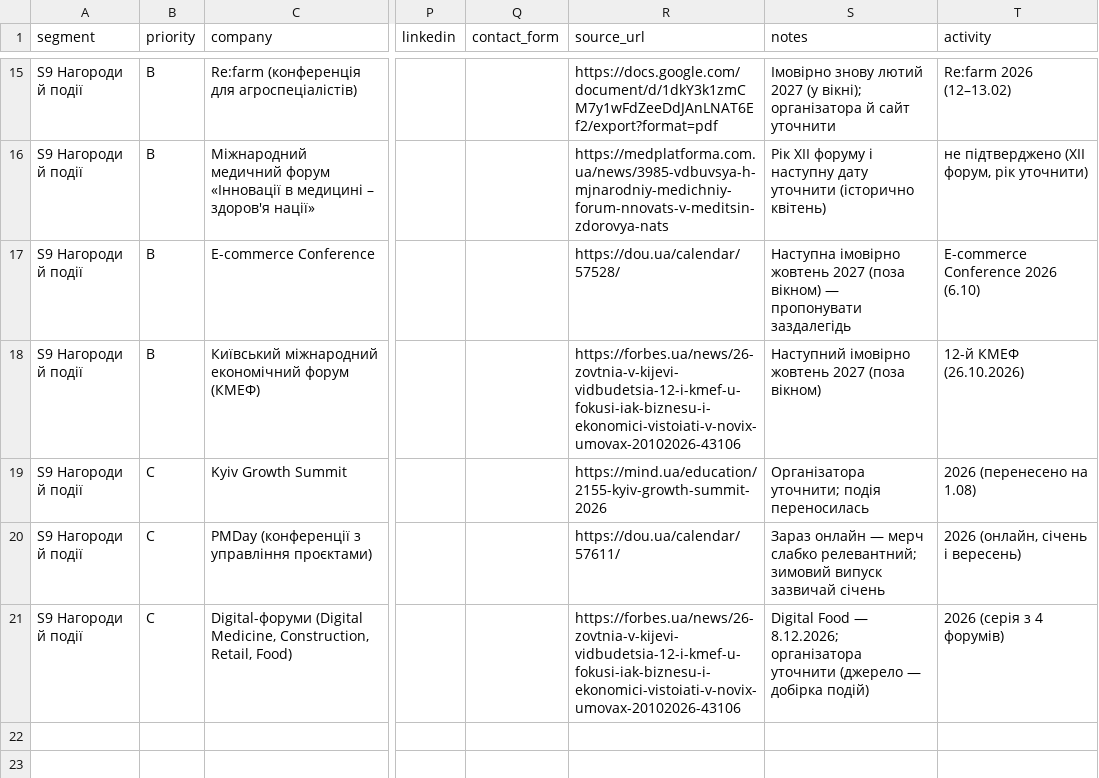
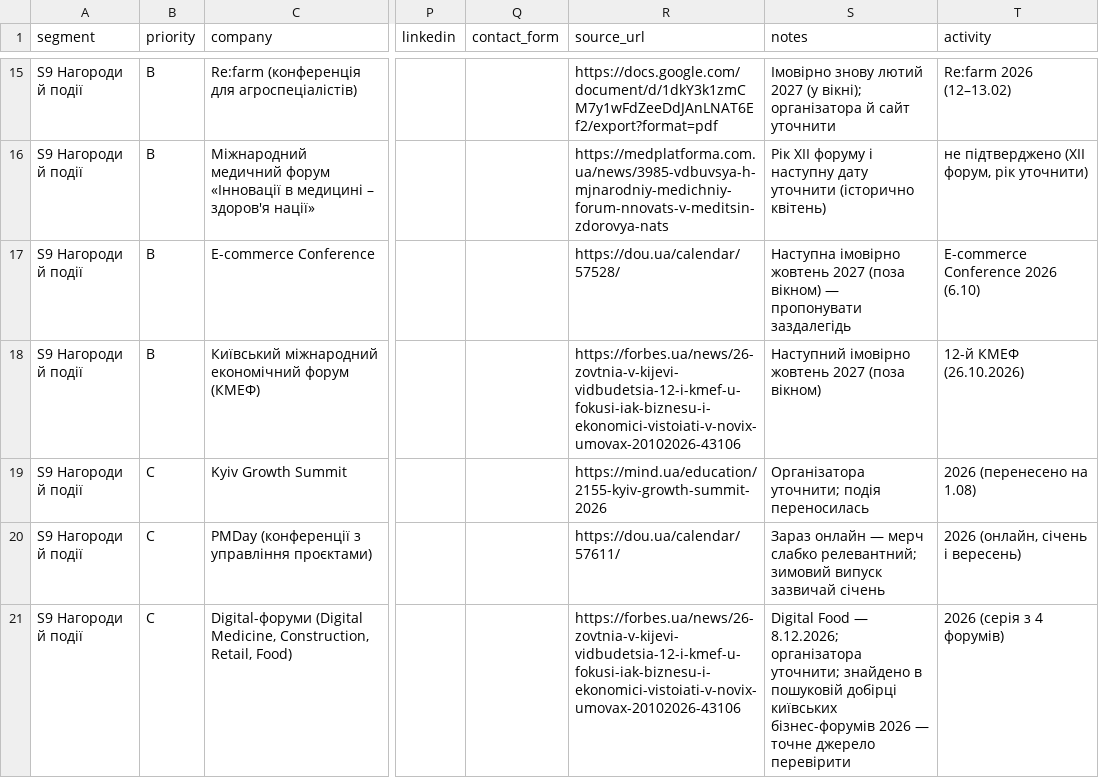
Before and after one commit to 3dlynxxx-ops/Prodavan, a CSV file: leads/raw/aw-conferences.csv, drawn as a sheet; only a part is shown, gaps mark what is left out; the diff names each change by its address in the sheet, - before the commit and + after, or states it on an @@ line.

```diff
--- a/leads/raw/aw-conferences.csv
+++ b/leads/raw/aw-conferences.csv
-S21 (notes): …8.12.2026; організатора уточнити (джерело — добірка подій)
+S21 (notes): …8.12.2026; організатора уточнити; знайдено в пошуковій добірці київських бізнес-форумів 2026 — точне джерело перевірити
```
Also changed, not shown: 2 other files.
